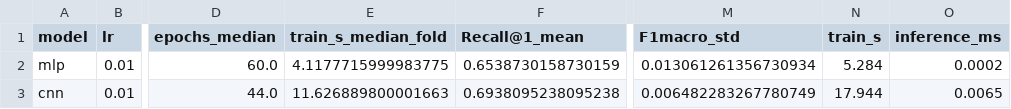
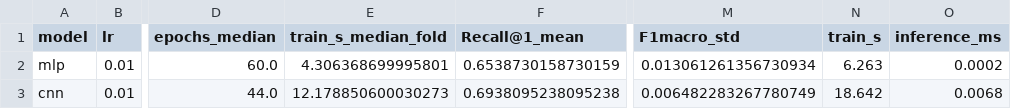
Before and after one commit to MarioElvir-UTH/tep-rootcause-copilot, a CSV file: results/dl_comparison.csv, drawn as a sheet; only a part is shown, gaps mark what is left out; the diff names each change by its address in the sheet, - before the commit and + after, or states it on an @@ line.

```diff
--- a/results/dl_comparison.csv
+++ b/results/dl_comparison.csv
-E2 (train_s_median_fold): 4.1177715999983775
+E2 (train_s_median_fold): 4.306368699995801
-N2 (train_s): 5.284
+N2 (train_s): 6.263
-E3 (train_s_median_fold): 11.626889800001663
+E3 (train_s_median_fold): 12.178850600030273
-N3 (train_s): 17.944
+N3 (train_s): 18.642
-O3 (inference_ms): 0.0065
+O3 (inference_ms): 0.0068
```
Also changed, not shown: results/agente_comparison.csv, results/cost_table.csv, 9 other files.
